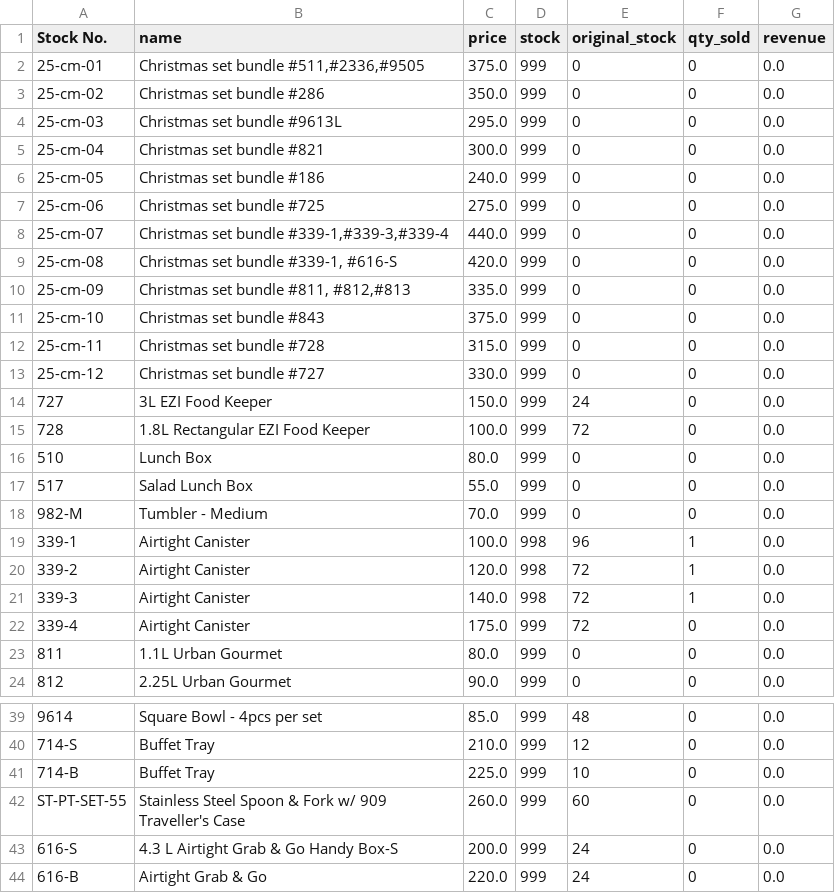
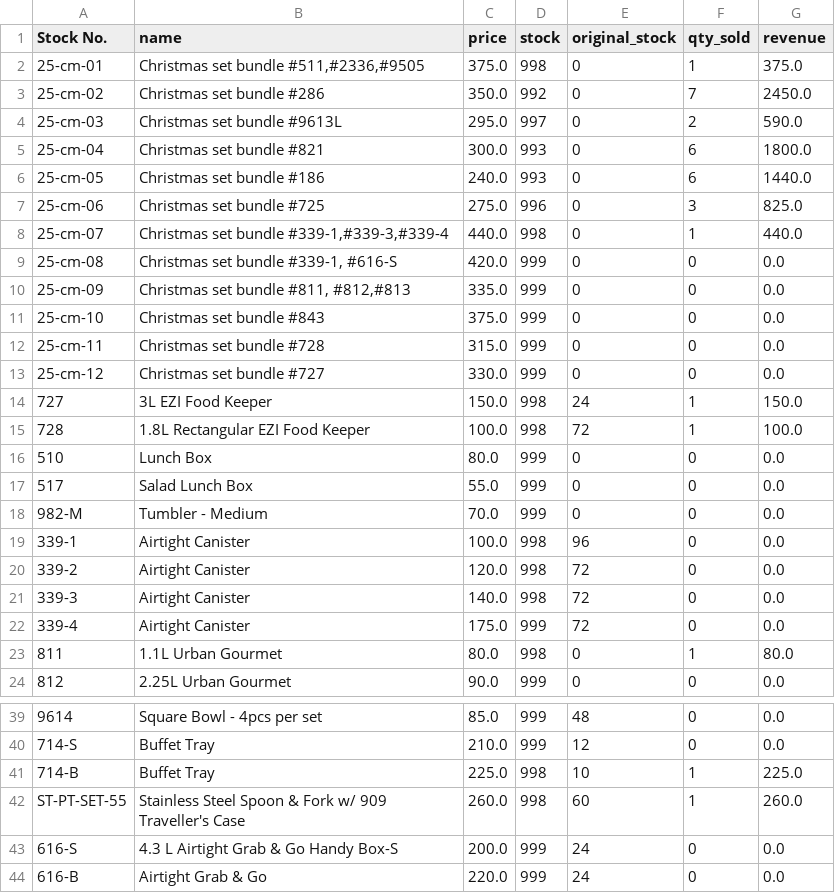
Before and after one commit to n0de404/POS_SYSTEM, a CSV file: inventory_summary.csv, drawn as a sheet; only a part is shown, gaps mark what is left out; the diff covers the shown part only.

```diff
--- a/inventory_summary.csv
+++ b/inventory_summary.csv
@@ -1,9 +1,9 @@
 Stock No.,name,price,stock,original_stock,qty_sold,revenue
-25-cm-01,"Christmas set bundle #511,#2336,#9505",375.0,999,0,0,0.0
-25-cm-02,Christmas set bundle #286,350.0,999,0,0,0.0
-25-cm-03,Christmas set bundle #9613L,295.0,999,0,0,0.0
-25-cm-04,Christmas set bundle #821,300.0,999,0,0,0.0
-25-cm-05,Christmas set bundle #186,240.0,999,0,0,0.0
-25-cm-06,Christmas set bundle #725,275.0,999,0,0,0.0
-25-cm-07,"Christmas set bundle #339-1,#339-3,#339-4",440.0,999,0,0,0.0
+25-cm-01,"Christmas set bundle #511,#2336,#9505",375.0,998,0,1,375.0
+25-cm-02,Christmas set bundle #286,350.0,992,0,7,2450.0
+25-cm-03,Christmas set bundle #9613L,295.0,997,0,2,590.0
+25-cm-04,Christmas set bundle #821,300.0,993,0,6,1800.0
+25-cm-05,Christmas set bundle #186,240.0,993,0,6,1440.0
+25-cm-06,Christmas set bundle #725,275.0,996,0,3,825.0
+25-cm-07,"Christmas set bundle #339-1,#339-3,#339-4",440.0,998,0,1,440.0
 25-cm-08,"Christmas set bundle #339-1, #616-S",420.0,999,0,0,0.0
@@ -13,4 +13,4 @@ Stock No.,name,price,stock,original_stock,qty_sold,revenue
 25-cm-12,Christmas set bundle #727,330.0,999,0,0,0.0
-727,3L EZI Food Keeper,150.0,999,24,0,0.0
-728,1.8L Rectangular EZI Food Keeper,100.0,999,72,0,0.0
+727,3L EZI Food Keeper,150.0,998,24,1,150.0
+728,1.8L Rectangular EZI Food Keeper,100.0,998,72,1,100.0
 510,Lunch Box,80.0,999,0,0,0.0
@@ -18,7 +18,7 @@ Stock No.,name,price,stock,original_stock,qty_sold,revenue
 982-M,Tumbler - Medium,70.0,999,0,0,0.0
-339-1,Airtight Canister,100.0,998,96,1,0.0
-339-2,Airtight Canister,120.0,998,72,1,0.0
-339-3,Airtight Canister,140.0,998,72,1,0.0
+339-1,Airtight Canister,100.0,998,96,0,0.0
+339-2,Airtight Canister,120.0,998,72,0,0.0
+339-3,Airtight Canister,140.0,998,72,0,0.0
 339-4,Airtight Canister,175.0,999,72,0,0.0
-811,1.1L Urban Gourmet,80.0,999,0,0,0.0
+811,1.1L Urban Gourmet,80.0,998,0,1,80.0
 812,2.25L Urban Gourmet,90.0,999,0,0,0.0
@@ -40,4 +40,4 @@ Stock No.,name,price,stock,original_stock,qty_sold,revenue
 714-S,Buffet Tray,210.0,999,12,0,0.0
-714-B,Buffet Tray,225.0,999,10,0,0.0
-ST-PT-SET-55,Stainless Steel Spoon & Fork w/ 909 Traveller's Case,260.0,999,60,0,0.0
+714-B,Buffet Tray,225.0,998,10,1,225.0
+ST-PT-SET-55,Stainless Steel Spoon & Fork w/ 909 Traveller's Case,260.0,998,60,1,260.0
 616-S,4.3 L Airtight Grab & Go Handy Box-S,200.0,999,24,0,0.0
```
Also changed, not shown: 13 edited cells elsewhere in this file, POSProducts.csv, 6 other files.
